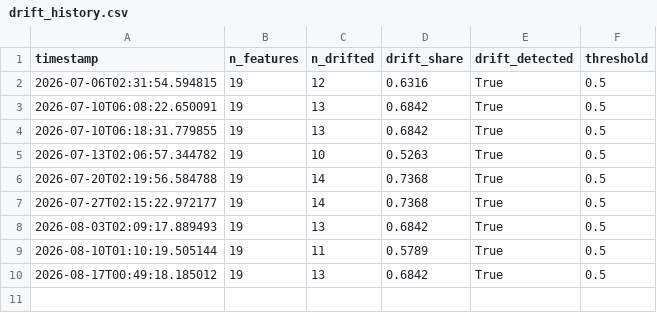
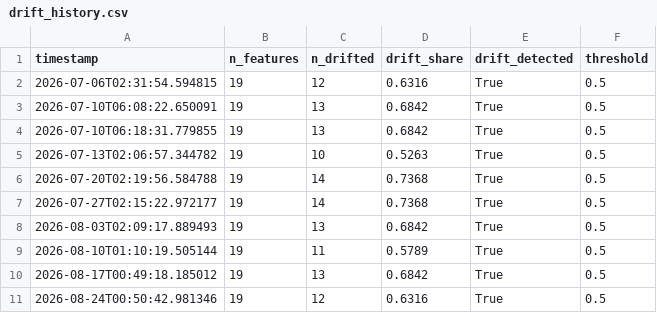
Before and after one commit to robertogarces/bike-sharing-forecast, a CSV file: artifacts/monitoring/drift_history.csv, drawn as a sheet.

```diff
--- a/artifacts/monitoring/drift_history.csv
+++ b/artifacts/monitoring/drift_history.csv
@@ -10 +10,2 @@ timestamp,n_features,n_drifted,drift_share,drift_detected,threshold
 2026-08-17T00:49:18.185012,19,13,0.6842,True,0.5
+2026-08-24T00:50:42.981346,19,12,0.6316,True,0.5
```
Also changed, not shown: artifacts/monitoring/performance_history.csv, 2 other files.
